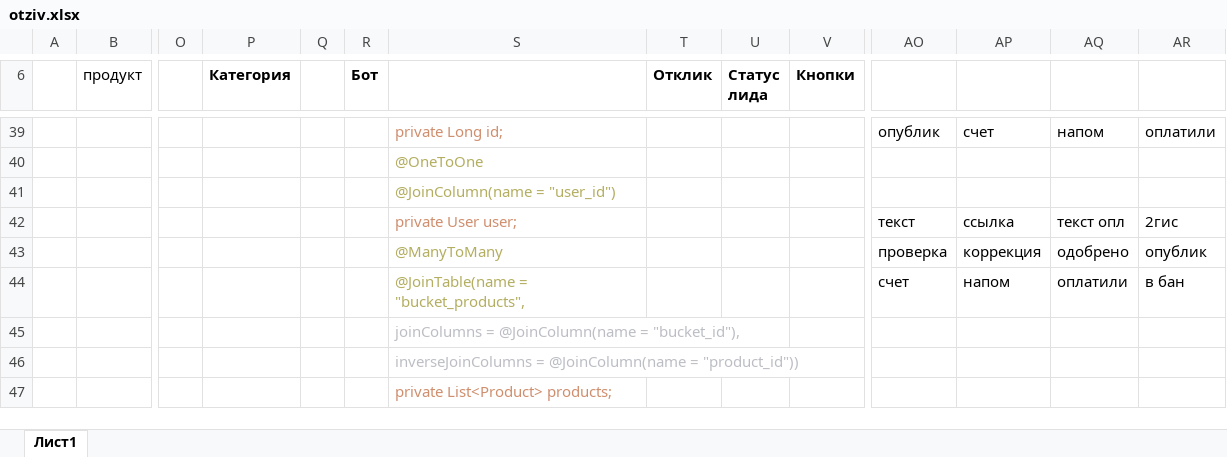
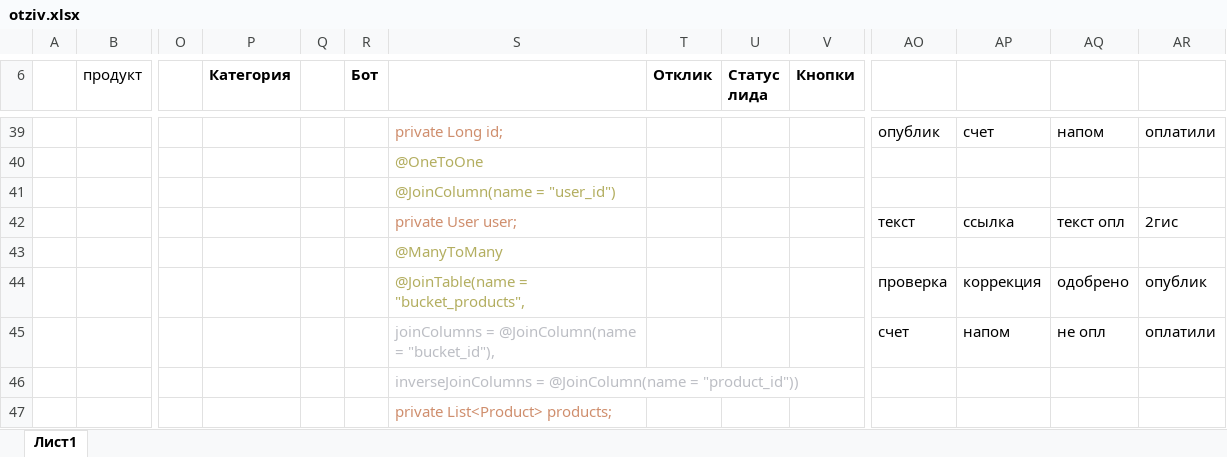
Before and after one commit to Claidd/otziv_o, an Excel workbook: otziv.xlsx, sheet Лист1, drawn as a sheet; only a part is shown, gaps mark what is left out; values as stored, in another font and other column widths than the file's, no borders; removed rows and columns are numbered as before the commit, all else as after; rows hold the shown columns only; the diff names each change by its address in the sheet, - before the commit and + after, or states it on an @@ line.

Commit message:
5.6 Add page Manager Orders (Добавили страница вывода всех заказов менеджера по поиску)

```diff
--- a/otziv.xlsx (sheet Лист1)
+++ b/otziv.xlsx (sheet Лист1)
+row 43:  |  |  |  |  |  | @ManyToMany
-S44: @ManyToMany
+S44: @JoinTable(name = "bucket_products",
-row 44:  |  |  |  |  |  | @JoinTable(name = "bucket_products", |  |  |  | счет | напом | оплатили | в бан
-row 45:  |  |  |  |  |  | joinColumns = @JoinColumn(name = "bucket_id"),
+row 45:  |  |  |  |  |  | joinColumns = @JoinColumn(name = "bucket_id"), |  |  |  | счет | напом | не опл | оплатили
```
Also changed, not shown: 12 other files.
